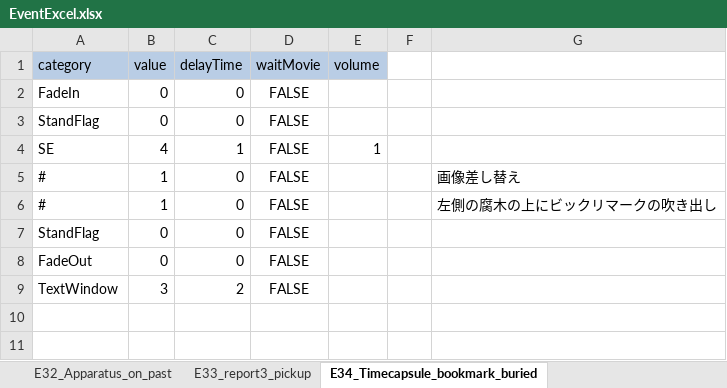
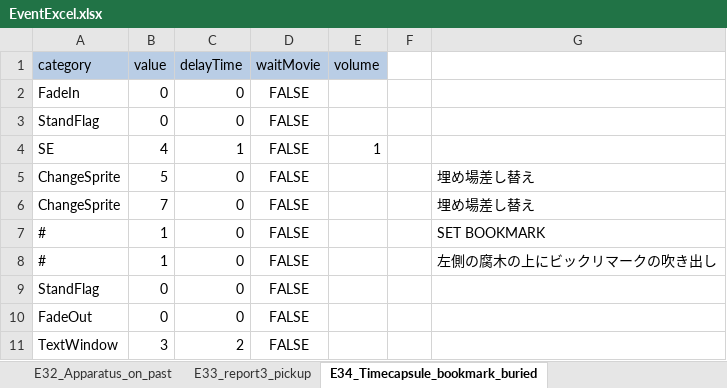
Before and after one commit to swulafi1103/CatEarsShota, an Excel workbook: CatEarsShota/Assets/Excel/EventExcel.xlsx, sheet E34_Timecapsule_bookmark_buried, drawn as a sheet; values as stored, in another font and other column widths than the file's, no borders; addresses are those after the commit; the diff names each change by its address in the sheet, - before the commit and + after, or states it on an @@ line.

```diff
--- a/CatEarsShota/Assets/Excel/EventExcel.xlsx (sheet E34_Timecapsule_bookmark_buried)
+++ b/CatEarsShota/Assets/Excel/EventExcel.xlsx (sheet E34_Timecapsule_bookmark_buried)
+row 5: ChangeSprite | 5 | 0 | FALSE |  |  | 埋め場差し替え
+row 6: ChangeSprite | 7 | 0 | FALSE |  |  | 埋め場差し替え
-G7: 画像差し替え
+G7: SET BOOKMARK
```
Also changed, not shown: sheet E42_Time_capsule_bookmark, sheet E20_Timecapsule_piece, sheet E15_Timecapsule_piece_buried_pa, 3 other files.
